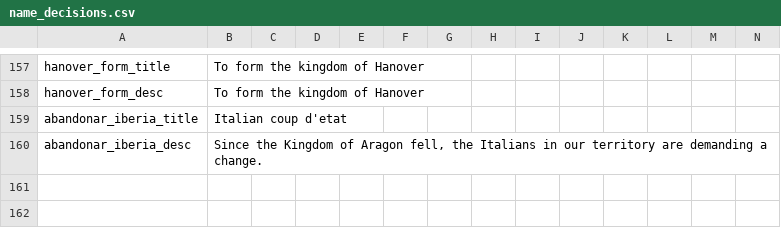
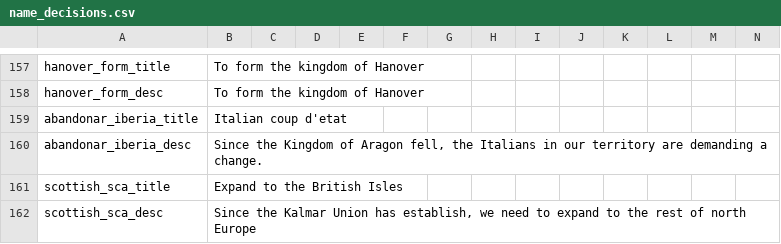
Before and after one commit to boomerisntbored/The-Golden-Age-Rework-Vic2, a CSV file: Golden Age/localisation/name_decisions.csv, drawn as a sheet; only a part is shown, gaps mark what is left out; rows hold the shown columns only; the diff names each change by its address in the sheet, - before the commit and + after, or states it on an @@ line.

Commit message:
balance fix
scandinavia now receive scottish and core in scotland if they puppet or sphere them and state_and_gov

```diff
--- a/Golden Age/localisation/name_decisions.csv
+++ b/Golden Age/localisation/name_decisions.csv
+row 161: scottish_sca_title | Expand to the British Isles
+row 162: scottish_sca_desc | Since the Kalmar Union has establish, we need to expand to the rest of north Europe
```
Also changed, not shown: 2 other files.
